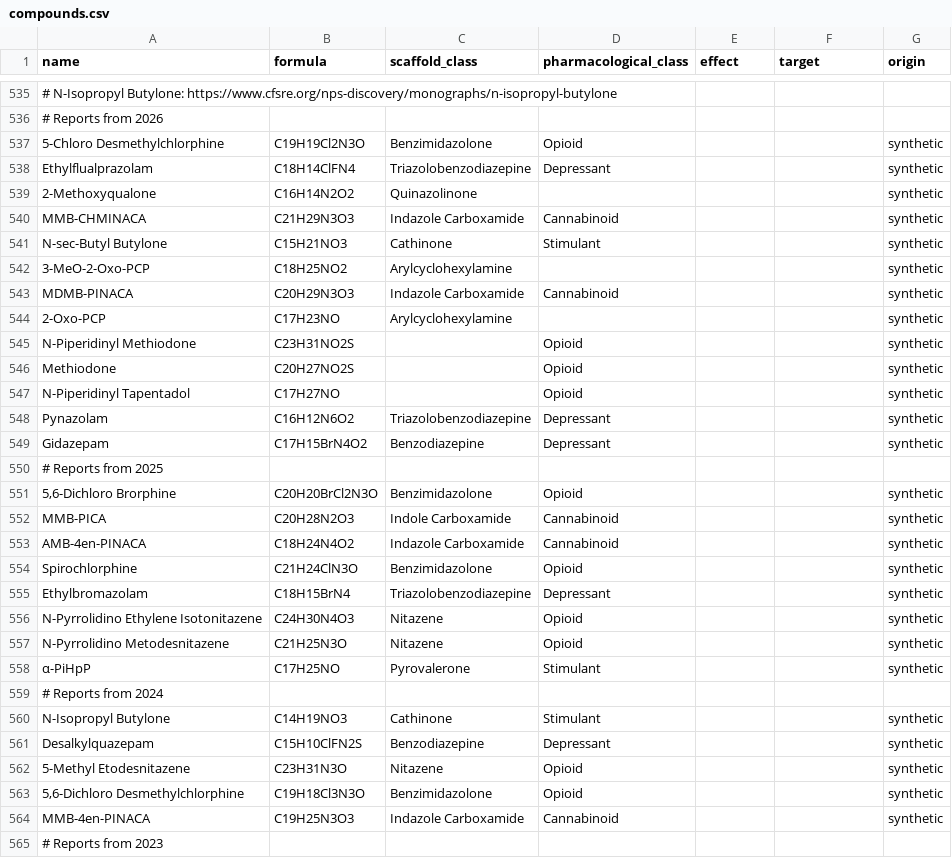
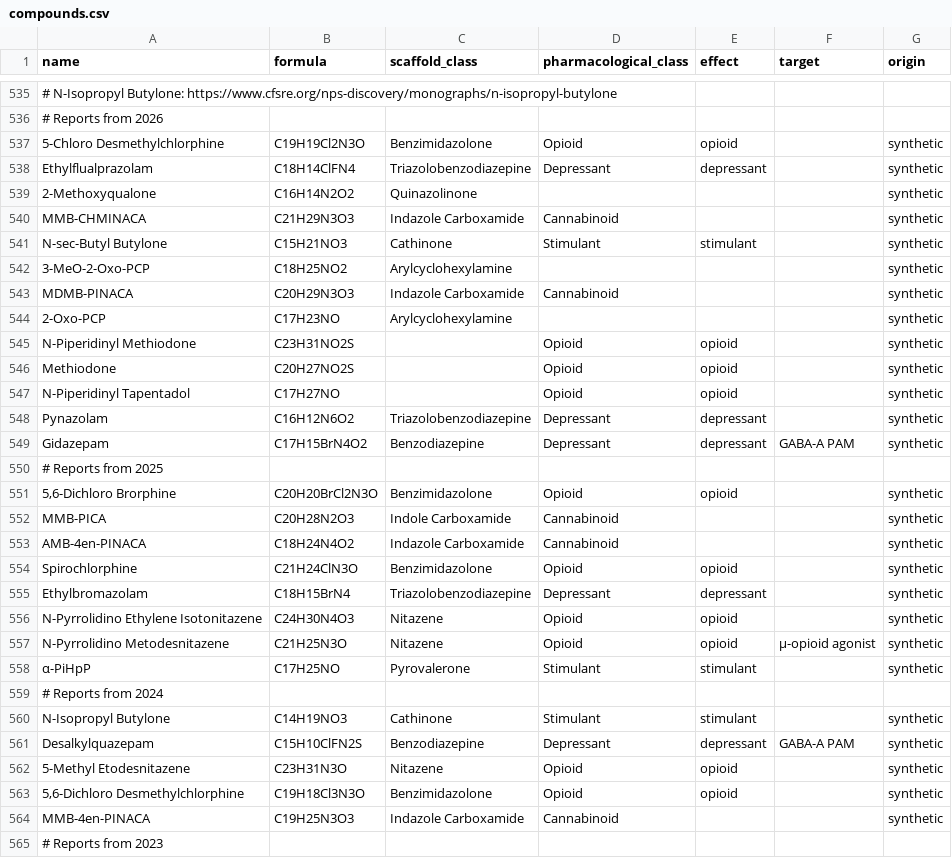
Before and after one commit to uberfap/compounds, a CSV file: data/catalogue/compounds.csv, drawn as a sheet; only a part is shown, gaps mark what is left out; the diff covers the shown part only; the diff names each change by its address in the sheet, - before the commit and + after, or states it on an @@ line.

```diff
--- a/data/catalogue/compounds.csv
+++ b/data/catalogue/compounds.csv
-E537 (effect): (empty)
+E537 (effect): opioid
-E538 (effect): (empty)
+E538 (effect): depressant
-E541 (effect): (empty)
+E541 (effect): stimulant
-E545:E547 (effect): (empty)
+E545:E547 (effect): opioid
-E548:E549 (effect): (empty)
+E548:E549 (effect): depressant
-F549 (target): (empty)
+F549 (target): GABA-A PAM
-E551 (effect): (empty)
+E551 (effect): opioid
-E554 (effect): (empty)
+E554 (effect): opioid
-E555 (effect): (empty)
+E555 (effect): depressant
-E556:E557 (effect): (empty)
+E556:E557 (effect): opioid
-F557 (target): (empty)
+F557 (target): μ-opioid agonist
-E558 (effect): (empty)
+E558 (effect): stimulant
-E560 (effect): (empty)
+E560 (effect): stimulant
-E561 (effect): (empty)
+E561 (effect): depressant
-F561 (target): (empty)
+F561 (target): GABA-A PAM
-E562:E563 (effect): (empty)
+E562:E563 (effect): opioid
```
Also changed, not shown: 21 added rows and 45 edited cells elsewhere in this file.
